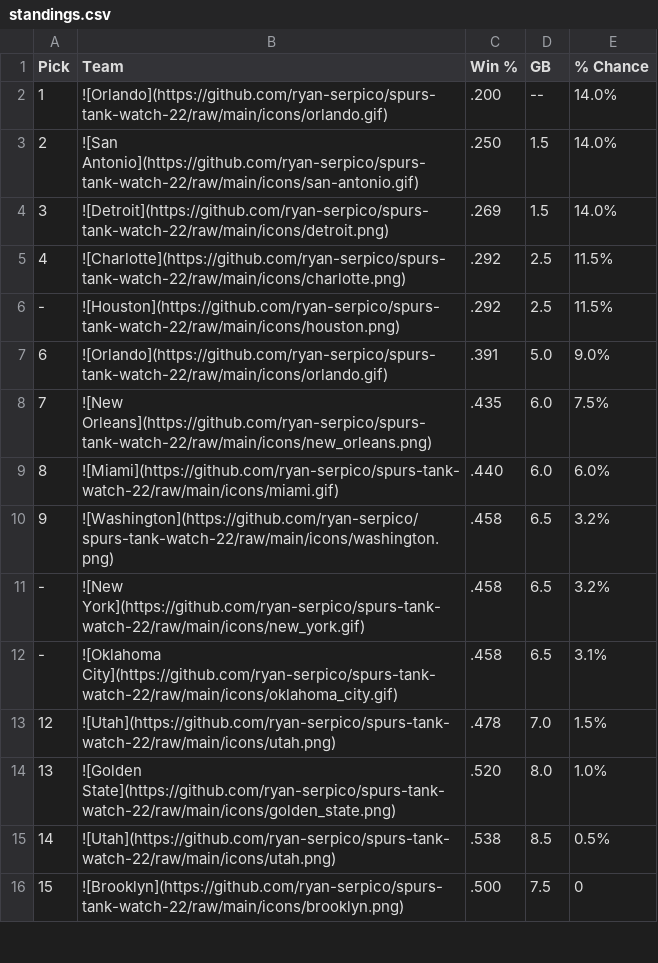
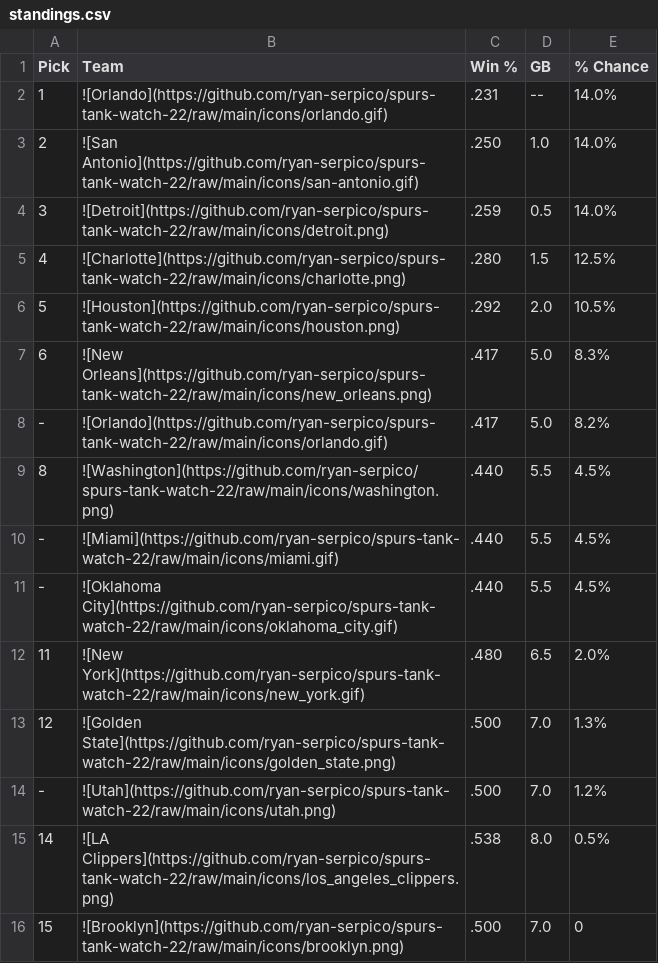
Before and after one commit to ryan-serpico/spurs-tank-watch-22, a CSV file: output/standings.csv, drawn as a sheet; only a part is shown; the diff covers the shown part only.

Commit message:
Latest data: Thu Dec  8 09:01:40 UTC 2022

```diff
--- a/output/standings.csv
+++ b/output/standings.csv
@@ -1,16 +1,16 @@
 Pick,Team,Win %,GB,% Chance
-1,![Orlando](https://github.com/ryan-serpico/spurs-tank-watch-22/raw/main/icons/orlando.gif),.200,--,14.0%
-2,![San Antonio](https://github.com/ryan-serpico/spurs-tank-watch-22/raw/main/icons/san-antonio.gif),.250,1.5,14.0%
-3,![Detroit](https://github.com/ryan-serpico/spurs-tank-watch-22/raw/main/icons/detroit.png),.269,1.5,14.0%
-4,![Charlotte](https://github.com/ryan-serpico/spurs-tank-watch-22/raw/main/icons/charlotte.png),.292,2.5,11.5%
--,![Houston](https://github.com/ryan-serpico/spurs-tank-watch-22/raw/main/icons/houston.png),.292,2.5,11.5%
-6,![Orlando](https://github.com/ryan-serpico/spurs-tank-watch-22/raw/main/icons/orlando.gif),.391,5.0,9.0%
-7,![New Orleans](https://github.com/ryan-serpico/spurs-tank-watch-22/raw/main/icons/new_orleans.png),.435,6.0,7.5%
-8,![Miami](https://github.com/ryan-serpico/spurs-tank-watch-22/raw/main/icons/miami.gif),.440,6.0,6.0%
-9,![Washington](https://github.com/ryan-serpico/spurs-tank-watch-22/raw/main/icons/washington.png),.458,6.5,3.2%
--,![New York](https://github.com/ryan-serpico/spurs-tank-watch-22/raw/main/icons/new_york.gif),.458,6.5,3.2%
--,![Oklahoma City](https://github.com/ryan-serpico/spurs-tank-watch-22/raw/main/icons/oklahoma_city.gif),.458,6.5,3.1%
-12,![Utah](https://github.com/ryan-serpico/spurs-tank-watch-22/raw/main/icons/utah.png),.478,7.0,1.5%
-13,![Golden State](https://github.com/ryan-serpico/spurs-tank-watch-22/raw/main/icons/golden_state.png),.520,8.0,1.0%
-14,![Utah](https://github.com/ryan-serpico/spurs-tank-watch-22/raw/main/icons/utah.png),.538,8.5,0.5%
-15,![Brooklyn](https://github.com/ryan-serpico/spurs-tank-watch-22/raw/main/icons/brooklyn.png),.500,7.5,0
+1,![Orlando](https://github.com/ryan-serpico/spurs-tank-watch-22/raw/main/icons/orlando.gif),.231,--,14.0%
+2,![San Antonio](https://github.com/ryan-serpico/spurs-tank-watch-22/raw/main/icons/san-antonio.gif),.250,1.0,14.0%
+3,![Detroit](https://github.com/ryan-serpico/spurs-tank-watch-22/raw/main/icons/detroit.png),.259,0.5,14.0%
+4,![Charlotte](https://github.com/ryan-serpico/spurs-tank-watch-22/raw/main/icons/charlotte.png),.280,1.5,12.5%
+5,![Houston](https://github.com/ryan-serpico/spurs-tank-watch-22/raw/main/icons/houston.png),.292,2.0,10.5%
+6,![New Orleans](https://github.com/ryan-serpico/spurs-tank-watch-22/raw/main/icons/new_orleans.png),.417,5.0,8.3%
+-,![Orlando](https://github.com/ryan-serpico/spurs-tank-watch-22/raw/main/icons/orlando.gif),.417,5.0,8.2%
+8,![Washington](https://github.com/ryan-serpico/spurs-tank-watch-22/raw/main/icons/washington.png),.440,5.5,4.5%
+-,![Miami](https://github.com/ryan-serpico/spurs-tank-watch-22/raw/main/icons/miami.gif),.440,5.5,4.5%
+-,![Oklahoma City](https://github.com/ryan-serpico/spurs-tank-watch-22/raw/main/icons/oklahoma_city.gif),.440,5.5,4.5%
+11,![New York](https://github.com/ryan-serpico/spurs-tank-watch-22/raw/main/icons/new_york.gif),.480,6.5,2.0%
+12,![Golden State](https://github.com/ryan-serpico/spurs-tank-watch-22/raw/main/icons/golden_state.png),.500,7.0,1.3%
+-,![Utah](https://github.com/ryan-serpico/spurs-tank-watch-22/raw/main/icons/utah.png),.500,7.0,1.2%
+14,![LA Clippers](https://github.com/ryan-serpico/spurs-tank-watch-22/raw/main/icons/los_angeles_clippers.png),.538,8.0,0.5%
+15,![Brooklyn](https://github.com/ryan-serpico/spurs-tank-watch-22/raw/main/icons/brooklyn.png),.500,7.0,0
```
Also changed, not shown: 3 added rows, 3 removed rows and 25 edited cells elsewhere in this file, 2 other files.
